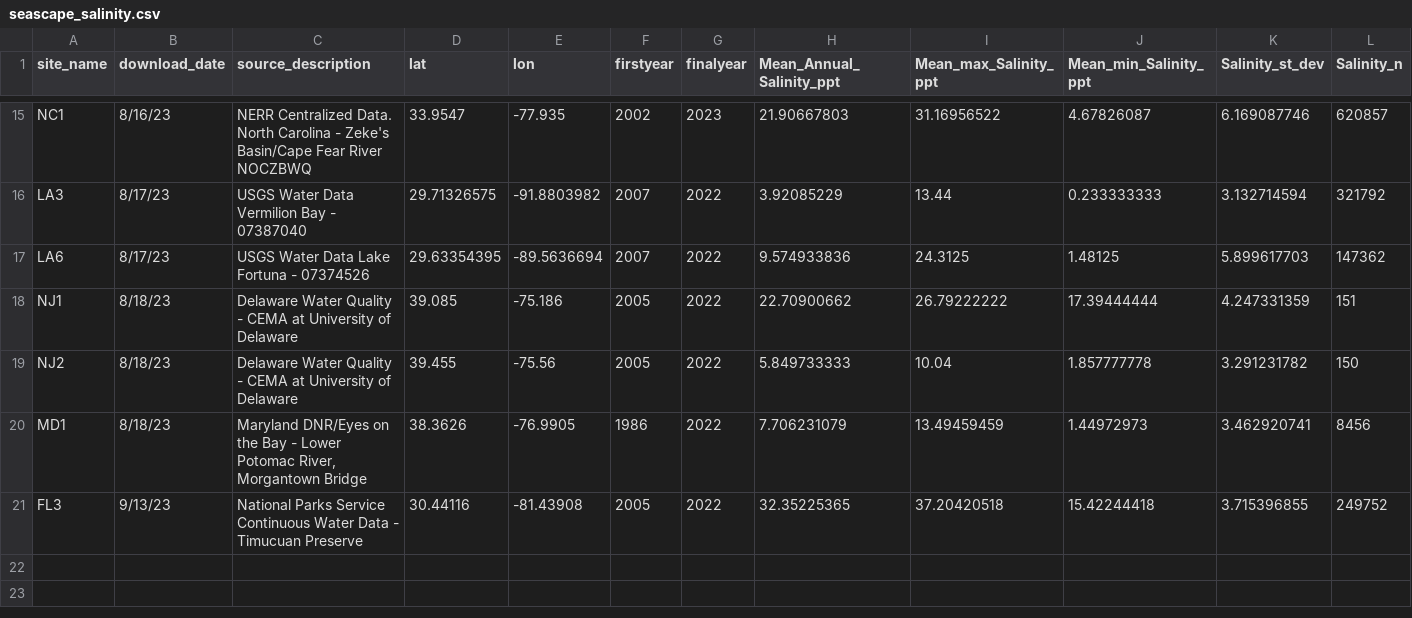
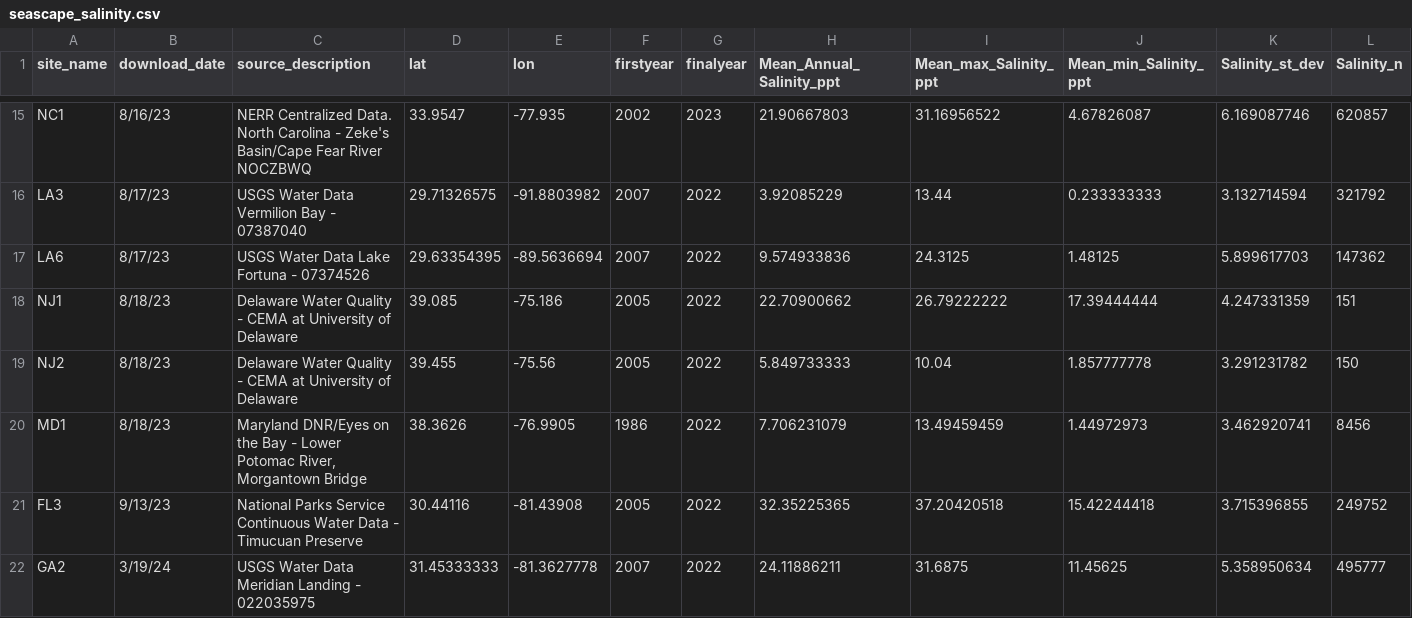
Before and after one commit to ModelValidationProgram/EasternOysterEnvData, a CSV file: 2022_SiteEnvironmentData/Seascape_Processed/seascape_salinity.csv, drawn as a sheet; only a part is shown, gaps mark what is left out; rows hold the shown columns only; the diff names each change by its address in the sheet, - before the commit and + after, or states it on an @@ line.

```diff
--- a/2022_SiteEnvironmentData/Seascape_Processed/seascape_salinity.csv
+++ b/2022_SiteEnvironmentData/Seascape_Processed/seascape_salinity.csv
+row 22: GA2 | 3/19/24 | USGS Water Data Meridian Landing - 022035975 | 31.45333333 | -81.3627778 | 2007 | 2022 | 24.11886211 | 31.6875 | 11.45625 | 5.358950634 | 495777
```
Also changed, not shown: 2022_SiteEnvironmentData/Seascape_Processed/seascape_temperature.csv, 13 other files.
